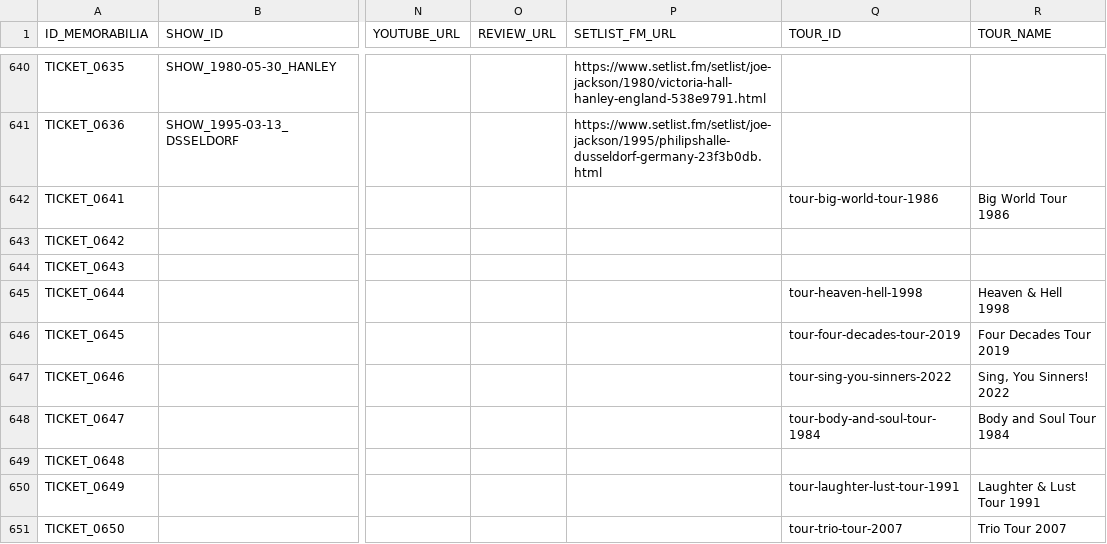
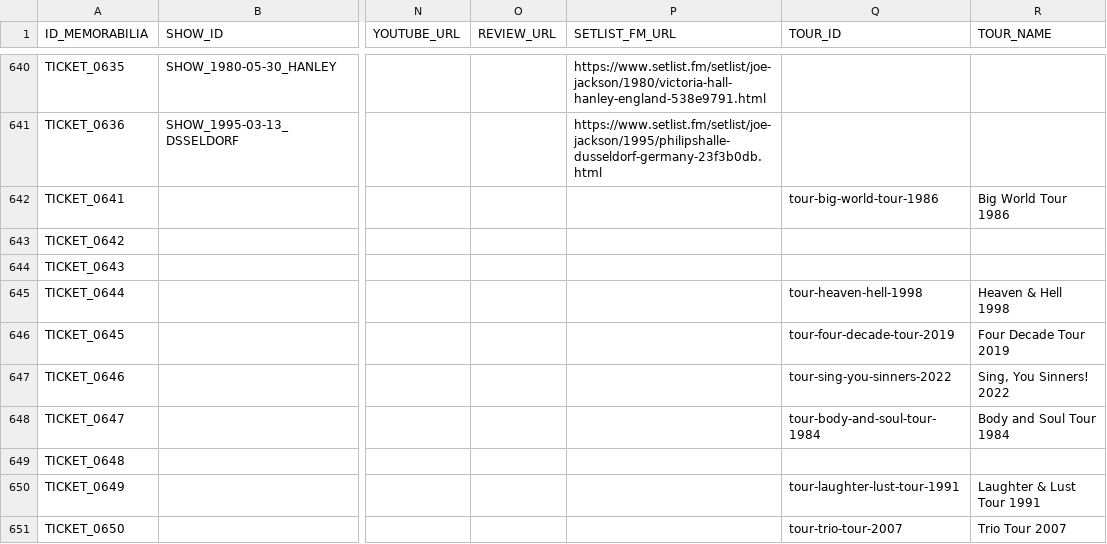
Before and after one commit to 19forever/joe-jackson-tickets-v2, a CSV file: joe_jackson_tickets_cleaned.csv, drawn as a sheet; only a part is shown, gaps mark what is left out; the diff names each change by its address in the sheet, - before the commit and + after, or states it on an @@ line.

Commit message:
Update ticket metadata via Admin Editor

```diff
--- a/joe_jackson_tickets_cleaned.csv
+++ b/joe_jackson_tickets_cleaned.csv
-Q646 (TOUR_ID): tour-four-decades-tour-2019
+Q646 (TOUR_ID): tour-four-decade-tour-2019
-R646 (TOUR_NAME): Four Decades Tour 2019
+R646 (TOUR_NAME): Four Decade Tour 2019
```
